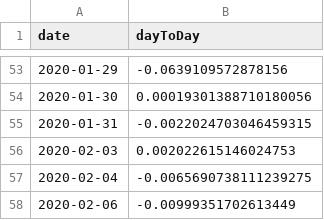
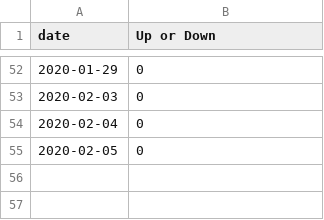
Before and after one commit to day348/stock-project, a CSV file: data/training/AACG.csv, drawn as a sheet; only a part is shown, gaps mark what is left out; the diff covers the shown part only.

```diff
--- a/data/training/AACG.csv
+++ b/data/training/AACG.csv
@@ -1 +1 @@
-date,dayToDay
+date,Up or Down
@@ -53,6 +52,4 @@ date,dayToDay
-2020-01-29,-0.0639109572878156
-2020-01-30,0.00019301388710180056
-2020-01-31,-0.0022024703046459315
-2020-02-03,0.002022615146024753
-2020-02-04,-0.0065690738111239275
-2020-02-06,-0.00999351702613449
+2020-01-29,0
+2020-02-03,0
+2020-02-04,0
+2020-02-05,0
```
Also changed, not shown: 13 added rows, 14 removed rows and 37 edited cells elsewhere in this file, data/normalized_data/AAC.csv, data/normalized_data/AACG.csv, 35 other files.
